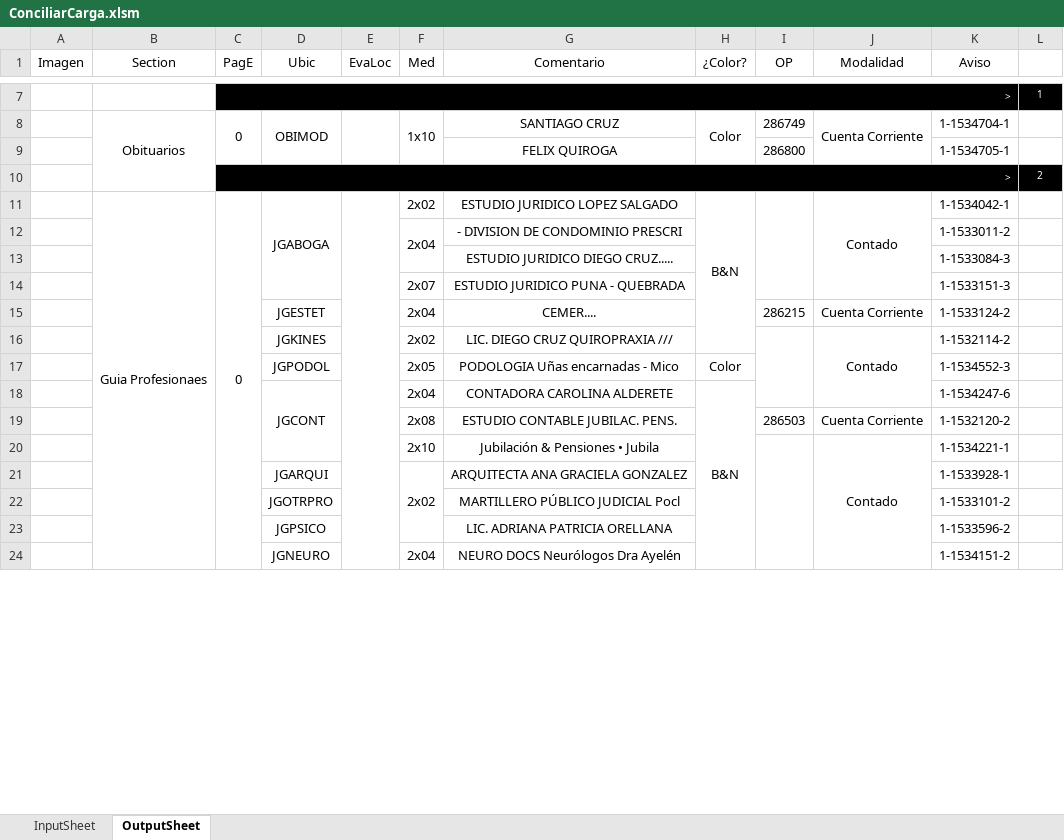
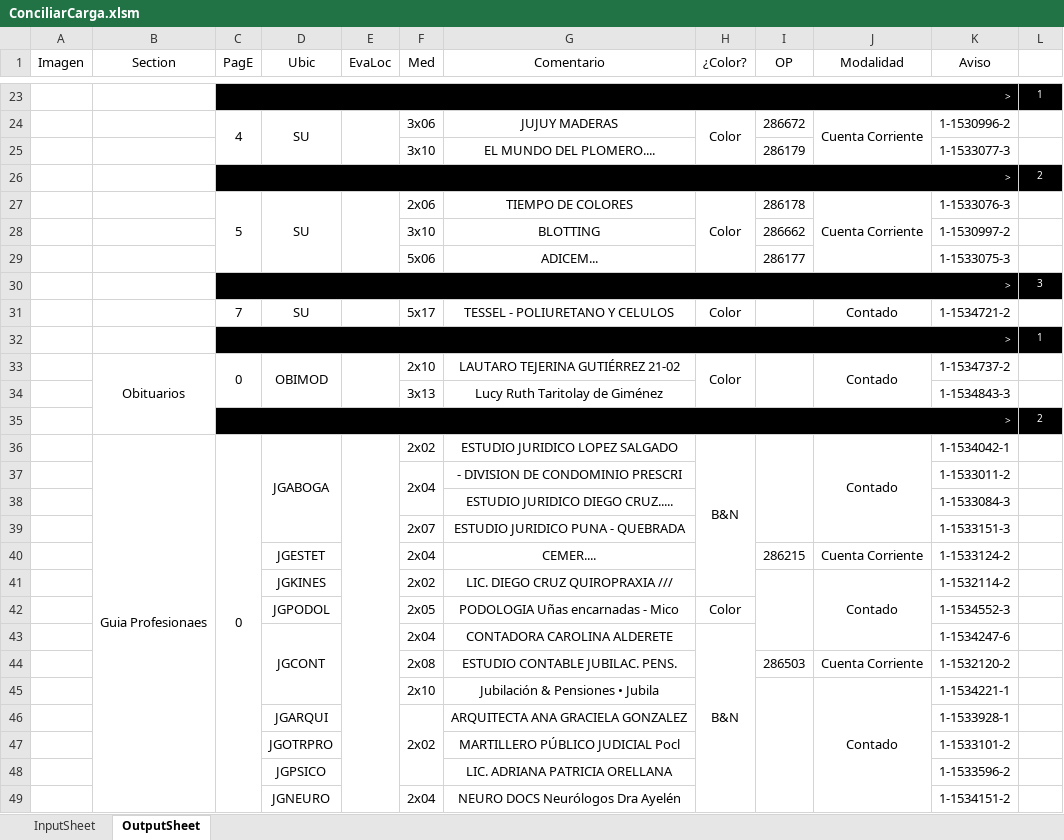
Before and after one commit to zherar7ordoya/Excel, an Excel workbook: ConciliarCarga.xlsm, sheet OutputSheet, drawn as a sheet; only a part is shown, gaps mark what is left out; values as stored, in another font and other column widths than the file's, no borders; conditional formats not drawn; removed rows and columns are numbered as before the commit, all else as after; the diff covers the shown part only; the diff names each change by its address in the sheet, - before the commit and + after, or states it on an @@ line.

```diff
--- a/ConciliarCarga.xlsm (sheet OutputSheet)
+++ b/ConciliarCarga.xlsm (sheet OutputSheet)
+row 24:  |  | 4 | SU |  | 3x06 | JUJUY MADERAS | Color | 286672 | Cuenta Corriente | 1-1530996-2 | 1
+row 25:  |  |  |  |  | 3x10 | EL MUNDO DEL PLOMERO.... |  | 286179 |  | 1-1533077-3 | 1
+row 26:  |  | > |  |  |  |  |  |  |  |  | 2
+row 27:  |  | 5 | SU |  | 2x06 | TIEMPO DE COLORES | Color | 286178 | Cuenta Corriente | 1-1533076-3 | 1
+row 28:  |  |  |  |  | 3x10 | BLOTTING |  | 286662 |  | 1-1530997-2 | 1
+row 29:  |  |  |  |  | 5x06 | ADICEM... |  | 286177 |  | 1-1533075-3 | 1
@@ row 65 moved to row 30: > @@
+row 31:  |  | 7 | SU |  | 5x17 | TESSEL - POLIURETANO Y CELULOS | Color |  | Contado | 1-1534721-2 | 1
@@ row 57 moved to row 32: > @@
-F33 (Med): 1x10
+F33 (Med): 2x10
-F8:F9 merged
-G33 (Comentario): SANTIAGO CRUZ
+G33 (Comentario): LAUTARO TEJERINA GUTIÉRREZ 21-02
-I33 (OP): 286749
+I33 (OP): (empty)
+I33:I34 merged
-J33 (Modalidad): Cuenta Corriente
+J33 (Modalidad): Contado
-K33 (Aviso): 1-1534704-1
+K33 (Aviso): 1-1534737-2
-row 9:  |  |  |  |  |  | FELIX QUIROGA |  | 286800 |  | 1-1534705-1 | 1
+row 34:  |  |  |  |  | 3x13 | Lucy Ruth Taritolay de Giménez |  |  |  | 1-1534843-3 | 1
```
Also changed, not shown: 36 added rows, 17 removed rows, 7 moved rows, 20 edited cells and merged cells elsewhere in this sheet, hidden cells, 1 other file.
